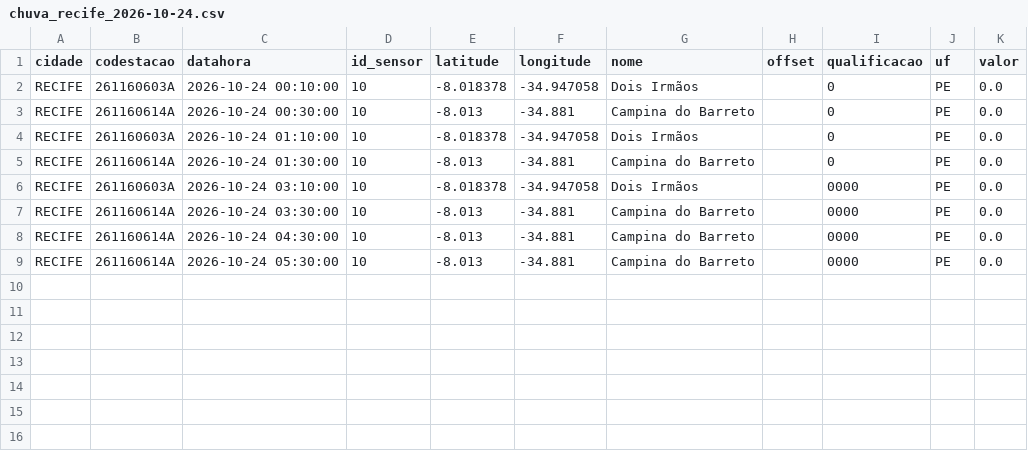
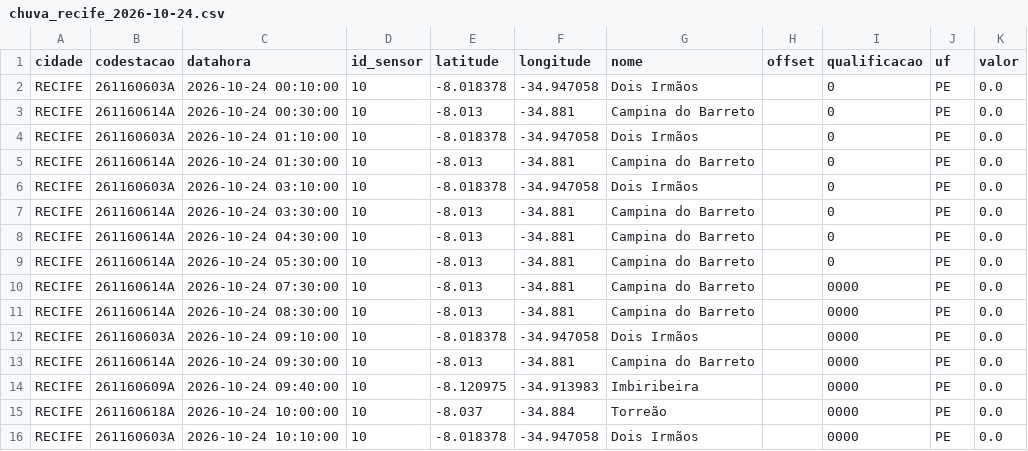
Before and after one commit to RafaellaB/risk-today-apps, a CSV file: chuva_recife_2026-10-24.csv, drawn as a sheet.

```diff
--- a/chuva_recife_2026-10-24.csv
+++ b/chuva_recife_2026-10-24.csv
@@ -5,5 +5,12 @@ RECIFE,261160603A,2026-10-24 01:10:00,10,-8.018378,-34.947058,Dois Irmãos,,0,PE
 RECIFE,261160614A,2026-10-24 01:30:00,10,-8.013,-34.881,Campina do Barreto,,0,PE,0.0
-RECIFE,261160603A,2026-10-24 03:10:00,10,-8.018378,-34.947058,Dois Irmãos,,0000,PE,0.0
-RECIFE,261160614A,2026-10-24 03:30:00,10,-8.013,-34.881,Campina do Barreto,,0000,PE,0.0
-RECIFE,261160614A,2026-10-24 04:30:00,10,-8.013,-34.881,Campina do Barreto,,0000,PE,0.0
-RECIFE,261160614A,2026-10-24 05:30:00,10,-8.013,-34.881,Campina do Barreto,,0000,PE,0.0
+RECIFE,261160603A,2026-10-24 03:10:00,10,-8.018378,-34.947058,Dois Irmãos,,0,PE,0.0
+RECIFE,261160614A,2026-10-24 03:30:00,10,-8.013,-34.881,Campina do Barreto,,0,PE,0.0
+RECIFE,261160614A,2026-10-24 04:30:00,10,-8.013,-34.881,Campina do Barreto,,0,PE,0.0
+RECIFE,261160614A,2026-10-24 05:30:00,10,-8.013,-34.881,Campina do Barreto,,0,PE,0.0
+RECIFE,261160614A,2026-10-24 07:30:00,10,-8.013,-34.881,Campina do Barreto,,0000,PE,0.0
+RECIFE,261160614A,2026-10-24 08:30:00,10,-8.013,-34.881,Campina do Barreto,,0000,PE,0.0
+RECIFE,261160603A,2026-10-24 09:10:00,10,-8.018378,-34.947058,Dois Irmãos,,0000,PE,0.0
+RECIFE,261160614A,2026-10-24 09:30:00,10,-8.013,-34.881,Campina do Barreto,,0000,PE,0.0
+RECIFE,261160609A,2026-10-24 09:40:00,10,-8.120975,-34.913983,Imbiribeira,,0000,PE,0.0
+RECIFE,261160618A,2026-10-24 10:00:00,10,-8.037,-34.884,Torreão,,0000,PE,0.0
+RECIFE,261160603A,2026-10-24 10:10:00,10,-8.018378,-34.947058,Dois Irmãos,,0000,PE,0.0
```
